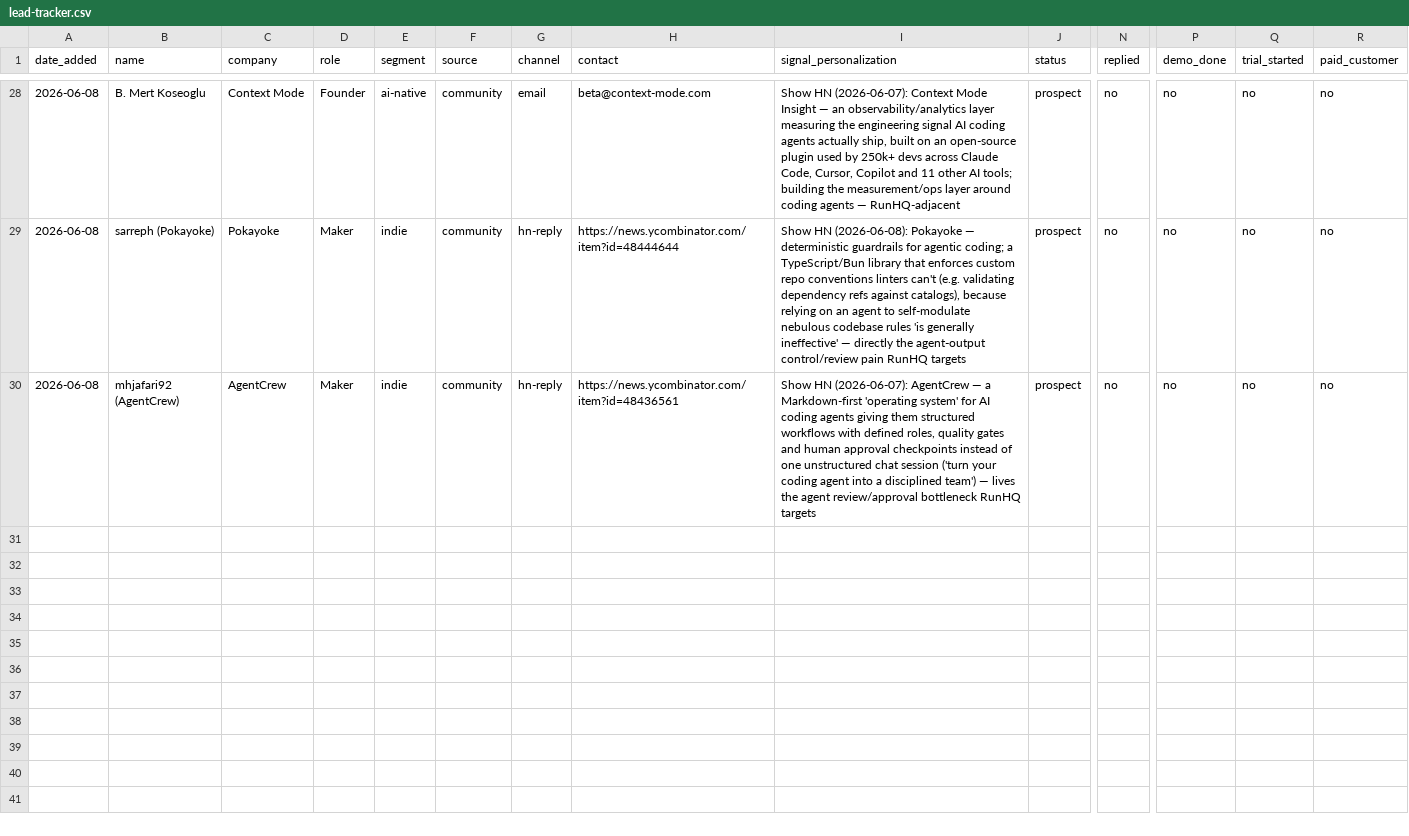
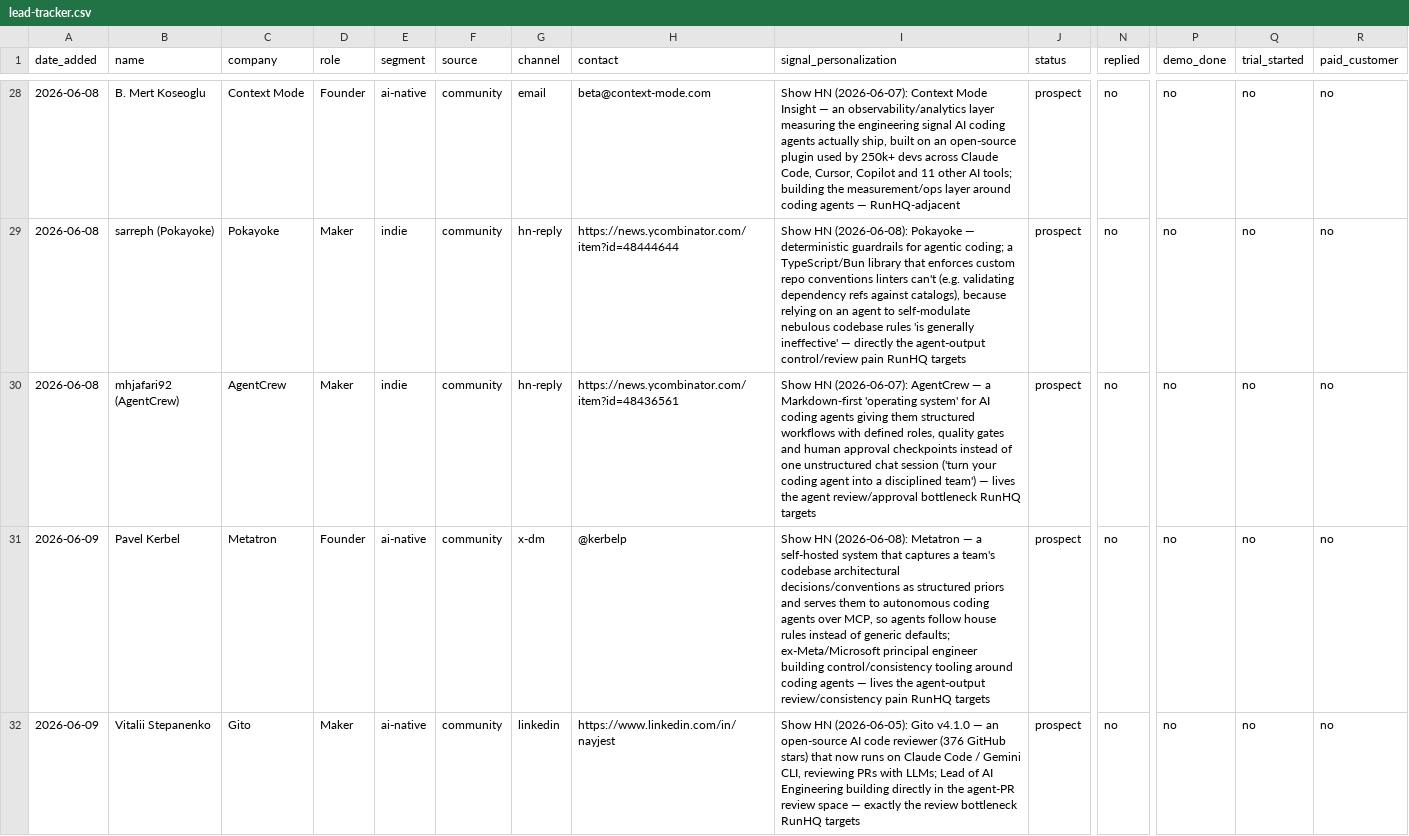
Before and after one commit to CodingQuests/runhq-marketing, a CSV file: lead-tracker.csv, drawn as a sheet; only a part is shown, gaps mark what is left out; rows hold the shown columns only; the diff covers the shown part only; the diff names each change by its address in the sheet, - before the commit and + after, or states it on an @@ line.

```diff
--- a/lead-tracker.csv
+++ b/lead-tracker.csv
+row 31: 2026-06-09 | Pavel Kerbel | Metatron | Founder | ai-native | community | x-dm | @kerbelp | Show HN (2026-06-08): Metatron — a self-hosted system that captures a team's codebase architectural decisions/conventions as structured priors and serves them to autonomous coding agents over MCP, so agents follow house rules instead of generic defaults; ex-Meta/Microsoft principal engineer building control/consistency tooling around coding agents — lives the agent-output review/consistency pain RunHQ targets | prospect | no | no | no | no
+row 32: 2026-06-09 | Vitalii Stepanenko | Gito | Maker | ai-native | community | linkedin | https://www.linkedin.com/in/nayjest | Show HN (2026-06-05): Gito v4.1.0 — an open-source AI code reviewer (376 GitHub stars) that now runs on Claude Code / Gemini CLI, reviewing PRs with LLMs; Lead of AI Engineering building directly in the agent-PR review space — exactly the review bottleneck RunHQ targets | prospect | no | no | no | no
```
Also changed, not shown: 3 added rows elsewhere in this file.
